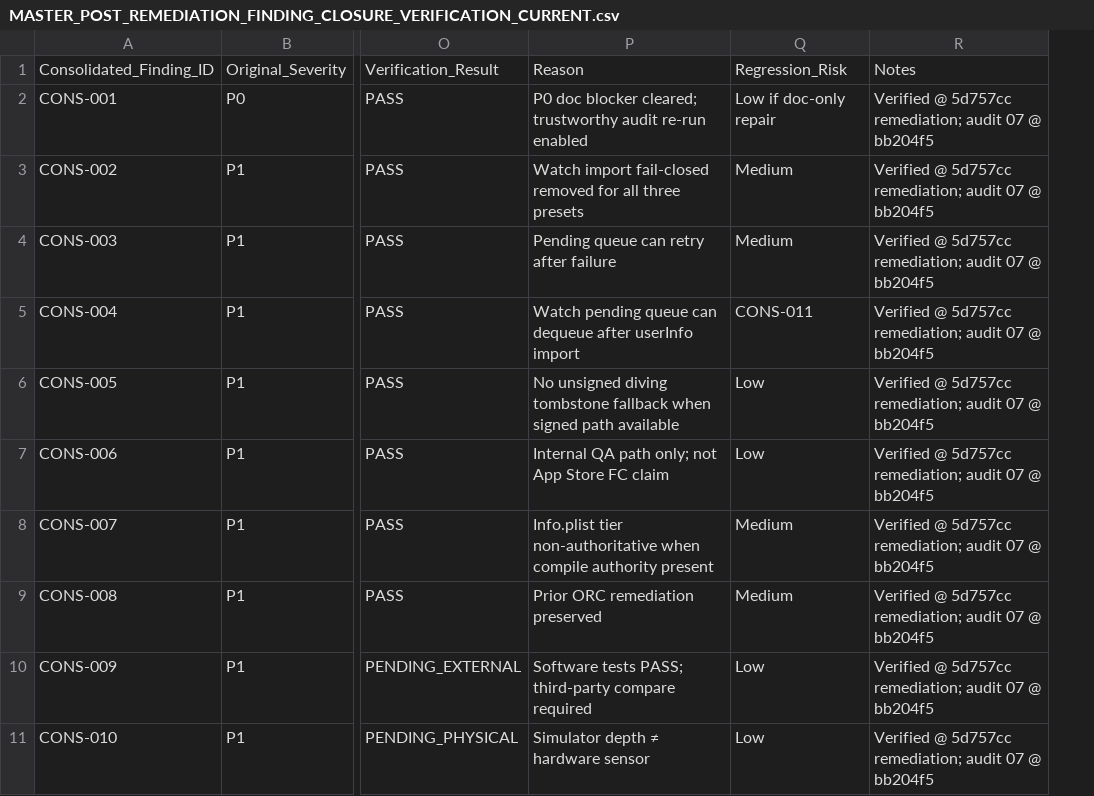
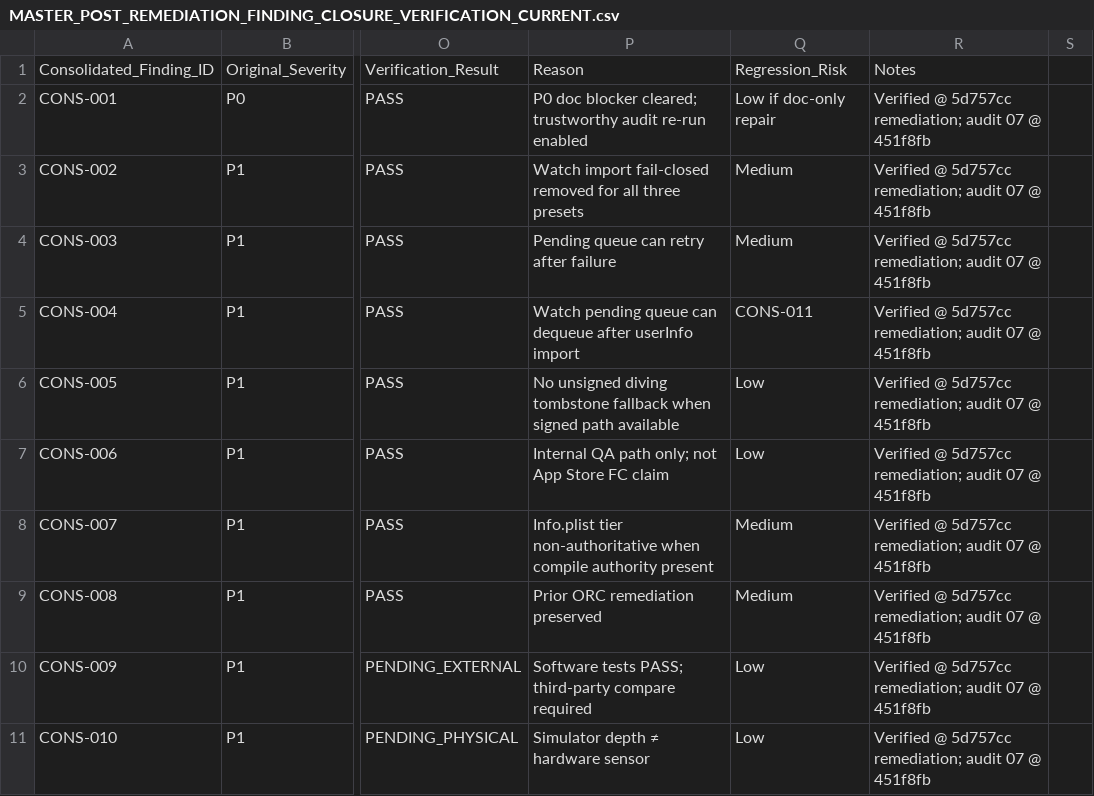
Before and after one commit to egopfe/DirDiving-App, a CSV file: Docs/MASTER_POST_REMEDIATION_FINDING_CLOSURE_VERIFICATION_CURRENT.csv, drawn as a sheet; only a part is shown, gaps mark what is left out; removed rows and columns are numbered as before the commit, all else as after; the diff covers the shown part only; the diff names each change by its address in the sheet, - before the commit and + after, or states it on an @@ line.

```diff
--- a/Docs/MASTER_POST_REMEDIATION_FINDING_CLOSURE_VERIFICATION_CURRENT.csv
+++ b/Docs/MASTER_POST_REMEDIATION_FINDING_CLOSURE_VERIFICATION_CURRENT.csv
-column R, rows 1-11: Notes | Verified @ 5d757cc remediation; audit 07 @ bb204f5 | Verified @ 5d757cc remediation; audit 07 @ bb204f5 | Verified @ 5d757cc remediation; audit 07 @ bb204f5 | Verified @ 5d757cc remediation; audit 07 @ bb204f5 | Verified @ 5d757cc remediation; audit 07 @ bb204f5 | Verified @ 5d757cc remediation; audit 07 @ bb204f5 | Verified @ 5d757cc remediation; audit 07 @ bb204f5 | Verified @ 5d757cc remediation; audit 07 @ bb204f5 | Verified @ 5d757cc remediation; audit 07 @ bb204f5 | Verified @ 5d757cc remediation; audit 07 @ bb204f5
+column R, rows 1-11: Notes | Verified @ 5d757cc remediation; audit 07 @ 451f8fb | Verified @ 5d757cc remediation; audit 07 @ 451f8fb | Verified @ 5d757cc remediation; audit 07 @ 451f8fb | Verified @ 5d757cc remediation; audit 07 @ 451f8fb | Verified @ 5d757cc remediation; audit 07 @ 451f8fb | Verified @ 5d757cc remediation; audit 07 @ 451f8fb | Verified @ 5d757cc remediation; audit 07 @ 451f8fb | Verified @ 5d757cc remediation; audit 07 @ 451f8fb | Verified @ 5d757cc remediation; audit 07 @ 451f8fb | Verified @ 5d757cc remediation; audit 07 @ 451f8fb
+column S, empty
```
Also changed, not shown: 1 added row and 15 edited cells elsewhere in this file, Docs/MASTER_AUDIT_COMMAND_INTEGRITY_STATUS_CURRENT.csv, Docs/MASTER_FINDING_DEDUPLICATION_MATRIX_CURRENT.csv, 34 other files.
